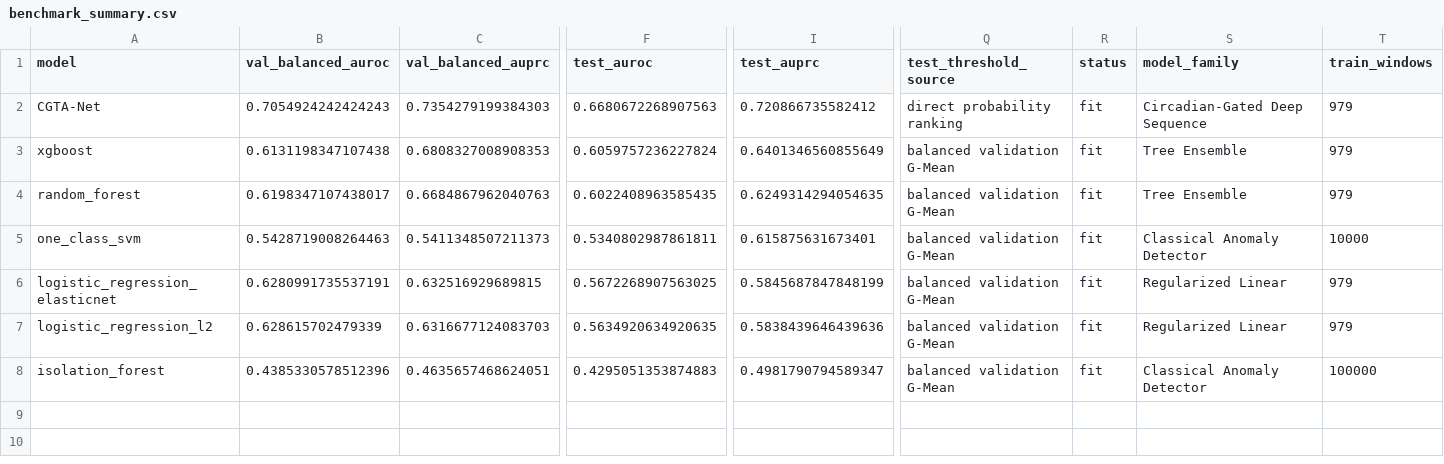
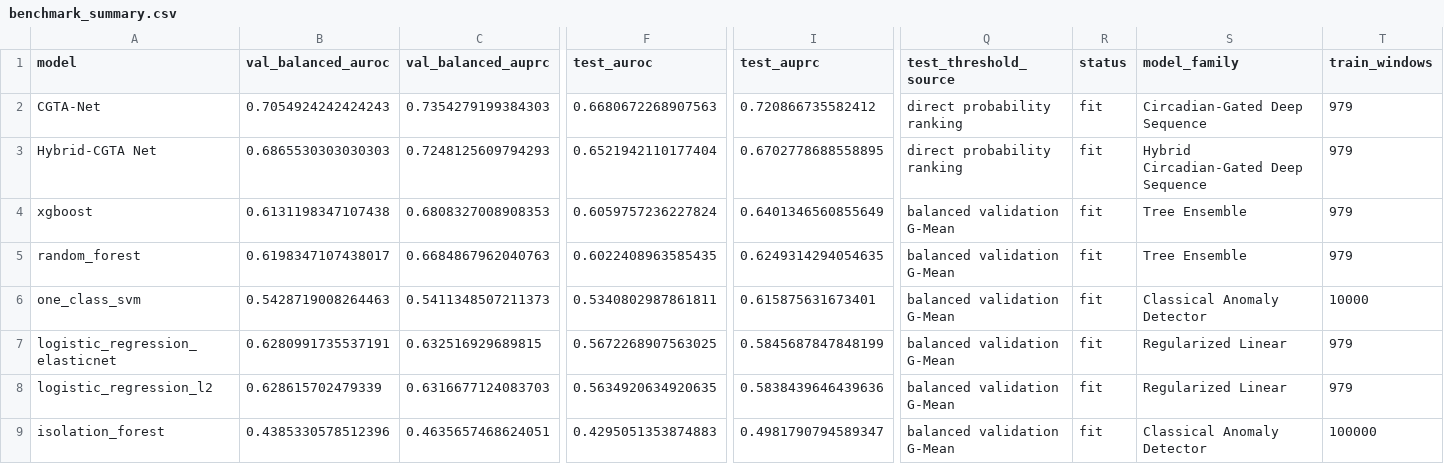
Before and after one commit to eldarmuk/AI-CVD, a CSV file: reports/benchmark_summary.csv, drawn as a sheet; only a part is shown, gaps mark what is left out; rows hold the shown columns only; the diff names each change by its address in the sheet, - before the commit and + after, or states it on an @@ line.

Commit message:
Implement Multi-Modal Hybrid-CGTA Net combining sequential trajectories with tabular summary statistics

```diff
--- a/reports/benchmark_summary.csv
+++ b/reports/benchmark_summary.csv
+row 3: Hybrid-CGTA Net | 0.6865530303030303 | 0.7248125609794293 | 0.6521942110177404 | 0.6702778688558895 | direct probability ranking | fit | Hybrid Circadian-Gated Deep Sequence | 979
```
Also changed, not shown: 8 other files.
